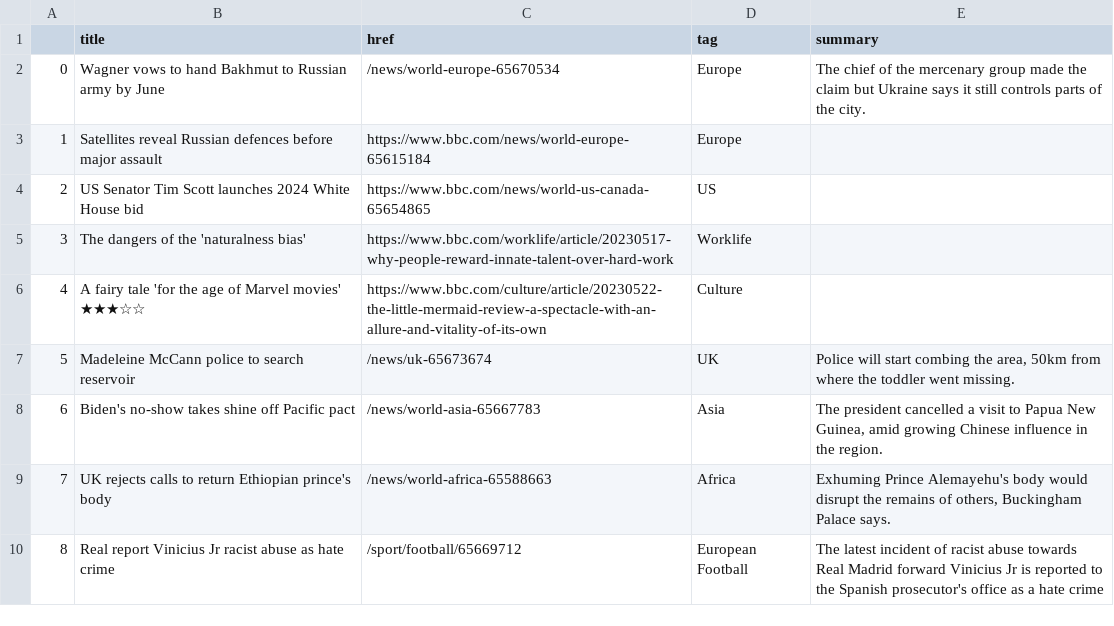
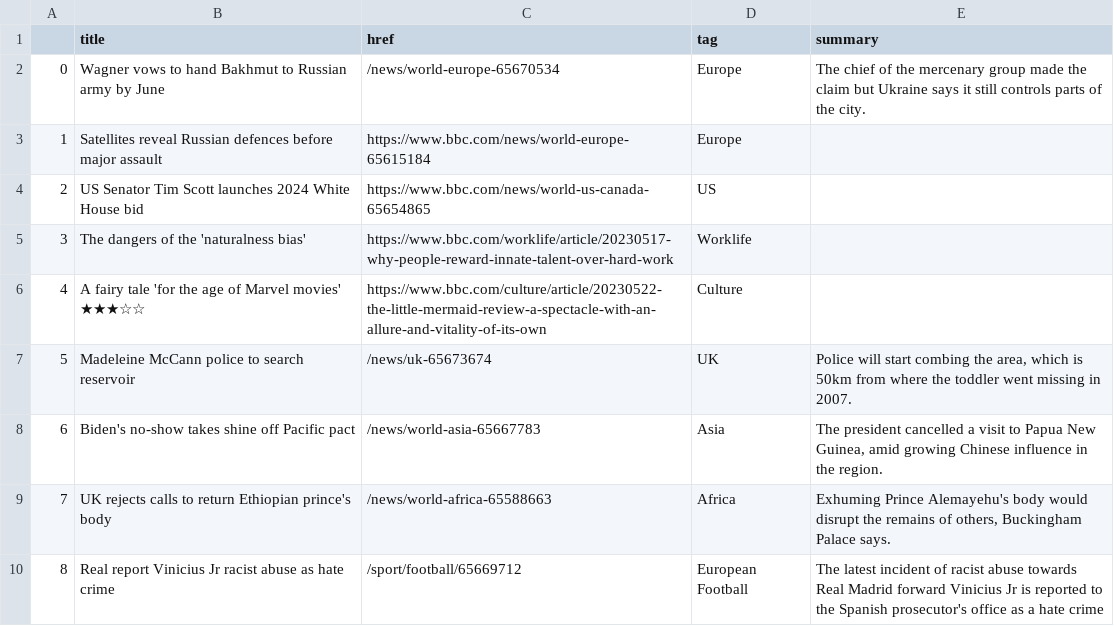
Before and after one commit to anastasiajourno/Automatic-scraper, a CSV file: bbc-headlines.csv, drawn as a sheet; only a part is shown.

```diff
--- a/bbc-headlines.csv
+++ b/bbc-headlines.csv
@@ -6,3 +6,3 @@
 4,A fairy tale 'for the age of Marvel movies' ★★★☆☆,https://www.bbc.com/culture/article/20230522-the-little-mermaid-review-a-spectacle-with-an-allure-and-vitality-of-its-own,Culture,
-5,Madeleine McCann police to search reservoir,/news/uk-65673674,UK,"Police will start combing the area, 50km from where the toddler went missing."
+5,Madeleine McCann police to search reservoir,/news/uk-65673674,UK,"Police will start combing the area, which is 50km from where the toddler went missing in 2007."
 6,Biden's no-show takes shine off Pacific pact,/news/world-asia-65667783,Asia,"The president cancelled a visit to Papua New Guinea, amid growing Chinese influence in the region."
```
